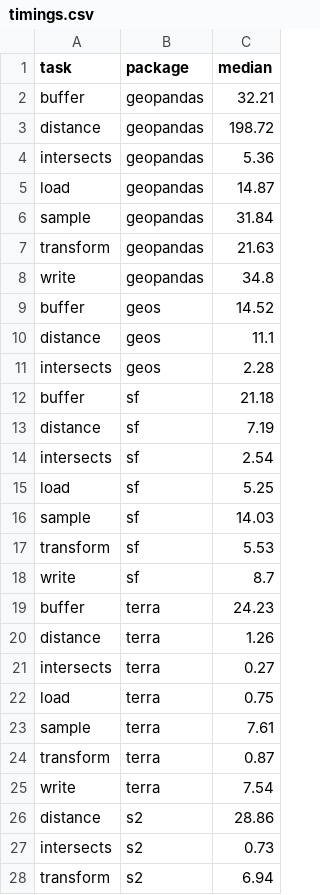
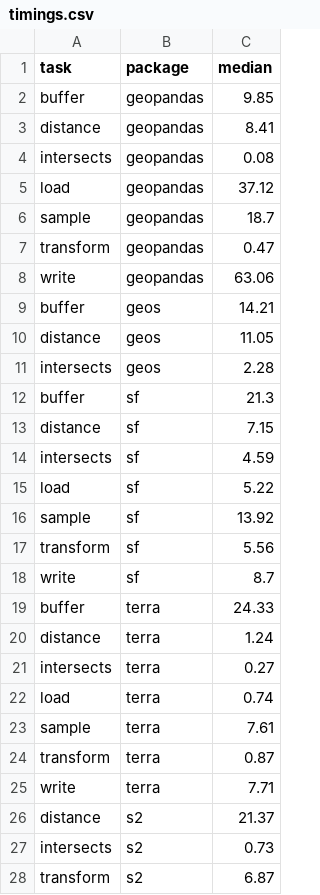
Before and after one commit to kadyb/vector-benchmark, a CSV file: timings.csv, drawn as a sheet; only a part is shown; the diff covers the shown part only.

```diff
--- a/timings.csv
+++ b/timings.csv
@@ -1,28 +1,28 @@
 task,package,median
-buffer,geopandas,32.21
-distance,geopandas,198.72
-intersects,geopandas,5.36
-load,geopandas,14.87
-sample,geopandas,31.84
-transform,geopandas,21.63
-write,geopandas,34.8
-buffer,geos,14.52
-distance,geos,11.1
+buffer,geopandas,9.85
+distance,geopandas,8.41
+intersects,geopandas,0.08
+load,geopandas,37.12
+sample,geopandas,18.7
+transform,geopandas,0.47
+write,geopandas,63.06
+buffer,geos,14.21
+distance,geos,11.05
 intersects,geos,2.28
-buffer,sf,21.18
-distance,sf,7.19
-intersects,sf,2.54
-load,sf,5.25
-sample,sf,14.03
-transform,sf,5.53
+buffer,sf,21.3
+distance,sf,7.15
+intersects,sf,4.59
+load,sf,5.22
+sample,sf,13.92
+transform,sf,5.56
 write,sf,8.7
-buffer,terra,24.23
-distance,terra,1.26
+buffer,terra,24.33
+distance,terra,1.24
 intersects,terra,0.27
-load,terra,0.75
+load,terra,0.74
 sample,terra,7.61
 transform,terra,0.87
-write,terra,7.54
-distance,s2,28.86
+write,terra,7.71
+distance,s2,21.37
 intersects,s2,0.73
-transform,s2,6.94
+transform,s2,6.87
```
Also changed, not shown: 2 added rows elsewhere in this file, 3 other files.
